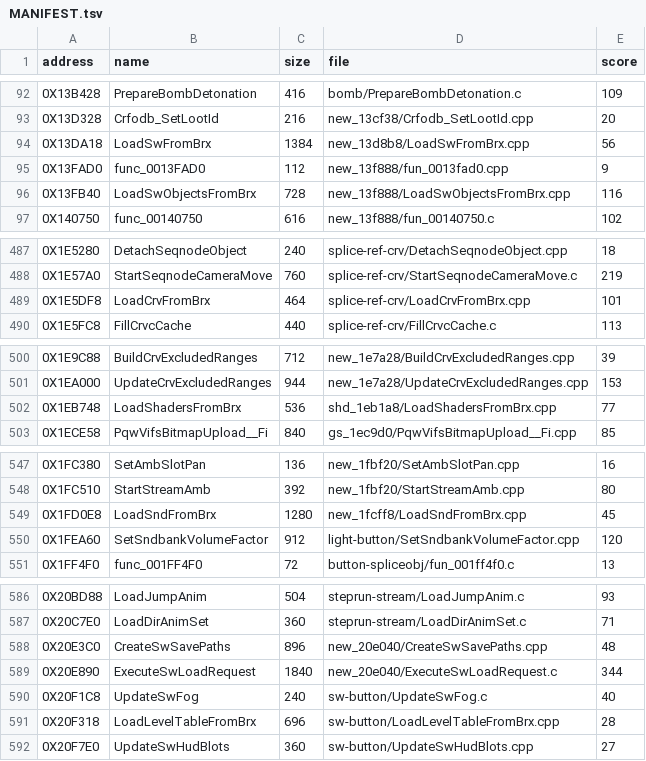
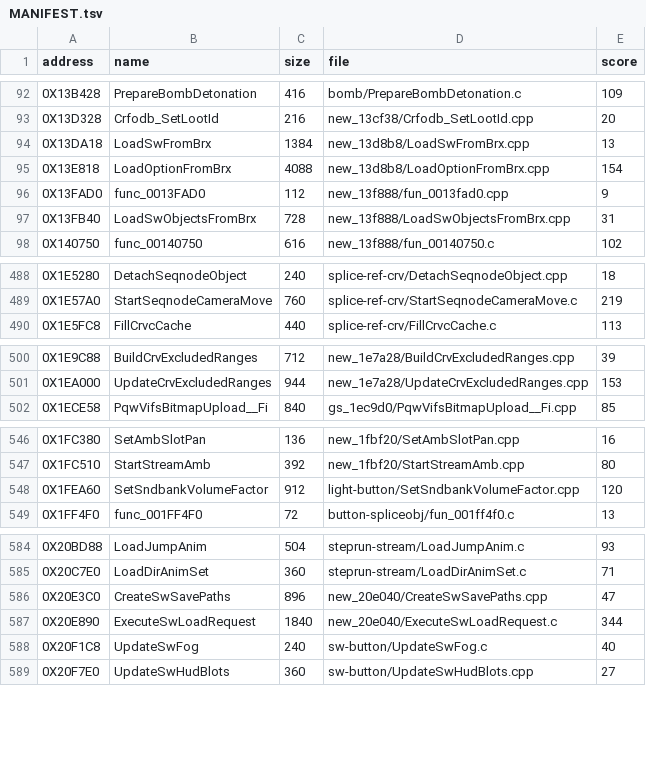
Before and after one commit to Blightwidow/rogue-byte, a TSV file: nonmatching/MANIFEST.tsv, drawn as a sheet; only a part is shown, gaps mark what is left out; the diff covers the shown part only.

```diff
--- a/nonmatching/MANIFEST.tsv
+++ b/nonmatching/MANIFEST.tsv
@@ -93,5 +93,6 @@ address	name	size	file	score
 0X13D328	Crfodb_SetLootId	216	new_13cf38/Crfodb_SetLootId.cpp	20
-0X13DA18	LoadSwFromBrx	1384	new_13d8b8/LoadSwFromBrx.cpp	56
+0X13DA18	LoadSwFromBrx	1384	new_13d8b8/LoadSwFromBrx.cpp	13
+0X13E818	LoadOptionFromBrx	4088	new_13d8b8/LoadOptionFromBrx.cpp	154
 0X13FAD0	func_0013FAD0	112	new_13f888/fun_0013fad0.cpp	9
-0X13FB40	LoadSwObjectsFromBrx	728	new_13f888/LoadSwObjectsFromBrx.cpp	116
+0X13FB40	LoadSwObjectsFromBrx	728	new_13f888/LoadSwObjectsFromBrx.cpp	31
 0X140750	func_00140750	616	new_13f888/fun_00140750.c	102
@@ -488,3 +489,2 @@ address	name	size	file	score
 0X1E57A0	StartSeqnodeCameraMove	760	splice-ref-crv/StartSeqnodeCameraMove.c	219
-0X1E5DF8	LoadCrvFromBrx	464	splice-ref-crv/LoadCrvFromBrx.cpp	101
 0X1E5FC8	FillCrvcCache	440	splice-ref-crv/FillCrvcCache.c	113
@@ -501,3 +501,2 @@ address	name	size	file	score
 0X1EA000	UpdateCrvExcludedRanges	944	new_1e7a28/UpdateCrvExcludedRanges.cpp	153
-0X1EB748	LoadShadersFromBrx	536	shd_1eb1a8/LoadShadersFromBrx.cpp	77
 0X1ECE58	PqwVifsBitmapUpload__Fi	840	gs_1ec9d0/PqwVifsBitmapUpload__Fi.cpp	85
@@ -548,3 +547,2 @@ address	name	size	file	score
 0X1FC510	StartStreamAmb	392	new_1fbf20/StartStreamAmb.cpp	80
-0X1FD0E8	LoadSndFromBrx	1280	new_1fcff8/LoadSndFromBrx.cpp	45
 0X1FEA60	SetSndbankVolumeFactor	912	light-button/SetSndbankVolumeFactor.cpp	120
@@ -587,6 +585,5 @@ address	name	size	file	score
 0X20C7E0	LoadDirAnimSet	360	steprun-stream/LoadDirAnimSet.c	71
-0X20E3C0	CreateSwSavePaths	896	new_20e040/CreateSwSavePaths.cpp	48
+0X20E3C0	CreateSwSavePaths	896	new_20e040/CreateSwSavePaths.cpp	47
 0X20E890	ExecuteSwLoadRequest	1840	new_20e040/ExecuteSwLoadRequest.c	344
 0X20F1C8	UpdateSwFog	240	sw-button/UpdateSwFog.c	40
-0X20F318	LoadLevelTableFromBrx	696	sw-button/LoadLevelTableFromBrx.cpp	28
 0X20F7E0	UpdateSwHudBlots	360	sw-button/UpdateSwHudBlots.cpp	27
```
Also changed, not shown: 17 edited cells elsewhere in this file, 37 other files.
